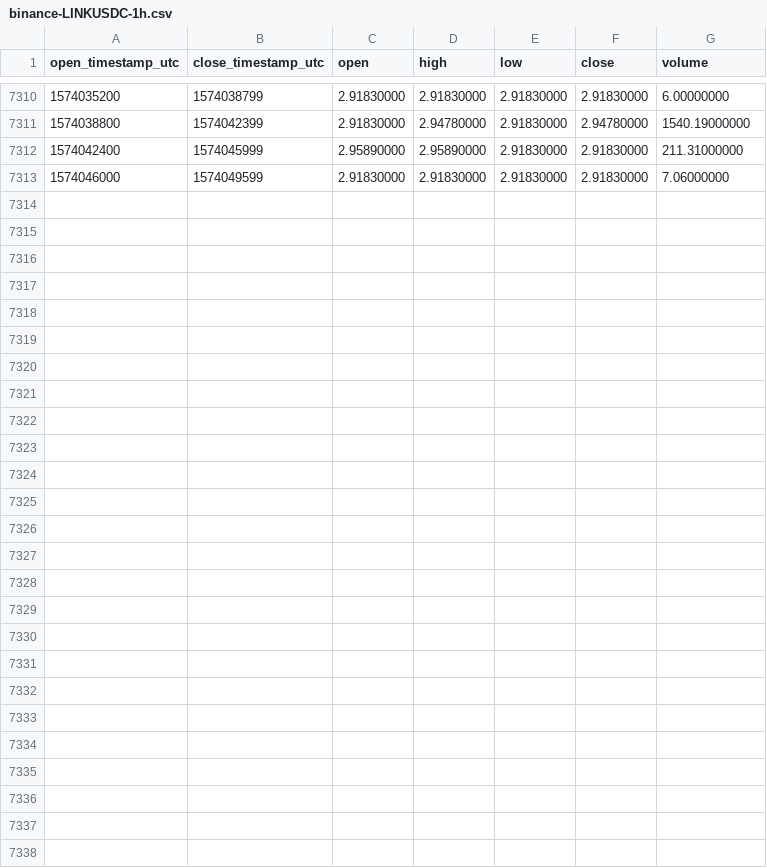
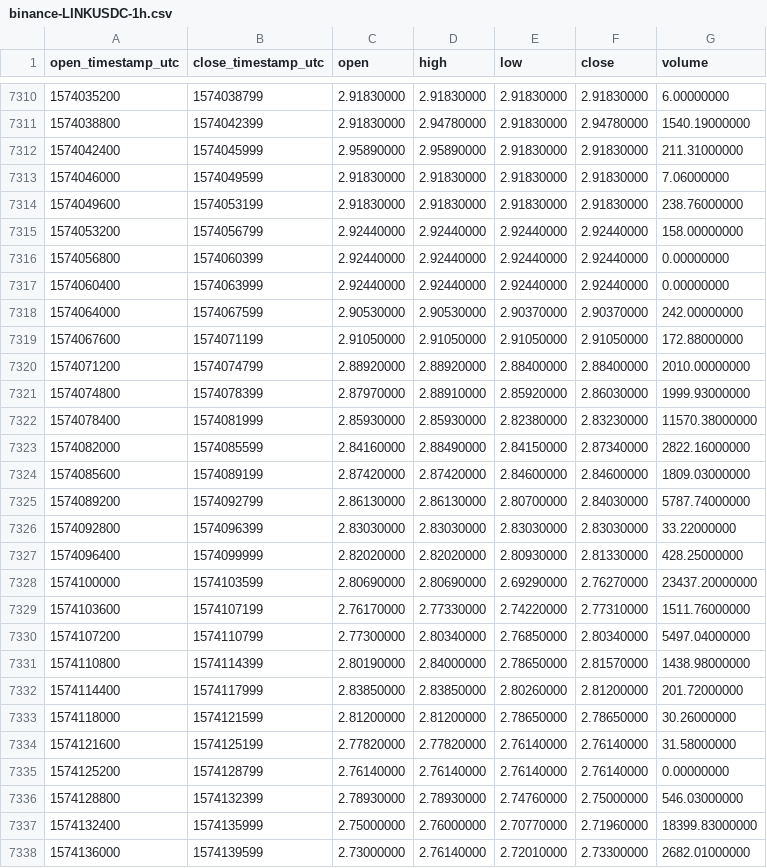
Before and after one commit to cryptobigbro/binance-LINKUSDC, a CSV file: binance-LINKUSDC-1h.csv, drawn as a sheet; only a part is shown, gaps mark what is left out; the diff names each change by its address in the sheet, - before the commit and + after, or states it on an @@ line.

Commit message:
Update OHLCV data.

```diff
--- a/binance-LINKUSDC-1h.csv
+++ b/binance-LINKUSDC-1h.csv
+row 7314: 1574049600 | 1574053199 | 2.91830000 | 2.91830000 | 2.91830000 | 2.91830000 | 238.76000000
+row 7315: 1574053200 | 1574056799 | 2.92440000 | 2.92440000 | 2.92440000 | 2.92440000 | 158.00000000
+row 7316: 1574056800 | 1574060399 | 2.92440000 | 2.92440000 | 2.92440000 | 2.92440000 | 0.00000000
+row 7317: 1574060400 | 1574063999 | 2.92440000 | 2.92440000 | 2.92440000 | 2.92440000 | 0.00000000
+row 7318: 1574064000 | 1574067599 | 2.90530000 | 2.90530000 | 2.90370000 | 2.90370000 | 242.00000000
+row 7319: 1574067600 | 1574071199 | 2.91050000 | 2.91050000 | 2.91050000 | 2.91050000 | 172.88000000
+row 7320: 1574071200 | 1574074799 | 2.88920000 | 2.88920000 | 2.88400000 | 2.88400000 | 2010.00000000
+row 7321: 1574074800 | 1574078399 | 2.87970000 | 2.88910000 | 2.85920000 | 2.86030000 | 1999.93000000
+row 7322: 1574078400 | 1574081999 | 2.85930000 | 2.85930000 | 2.82380000 | 2.83230000 | 11570.38000000
+row 7323: 1574082000 | 1574085599 | 2.84160000 | 2.88490000 | 2.84150000 | 2.87340000 | 2822.16000000
+row 7324: 1574085600 | 1574089199 | 2.87420000 | 2.87420000 | 2.84600000 | 2.84600000 | 1809.03000000
+row 7325: 1574089200 | 1574092799 | 2.86130000 | 2.86130000 | 2.80700000 | 2.84030000 | 5787.74000000
+row 7326: 1574092800 | 1574096399 | 2.83030000 | 2.83030000 | 2.83030000 | 2.83030000 | 33.22000000
+row 7327: 1574096400 | 1574099999 | 2.82020000 | 2.82020000 | 2.80930000 | 2.81330000 | 428.25000000
+row 7328: 1574100000 | 1574103599 | 2.80690000 | 2.80690000 | 2.69290000 | 2.76270000 | 23437.20000000
+row 7329: 1574103600 | 1574107199 | 2.76170000 | 2.77330000 | 2.74220000 | 2.77310000 | 1511.76000000
+row 7330: 1574107200 | 1574110799 | 2.77300000 | 2.80340000 | 2.76850000 | 2.80340000 | 5497.04000000
+row 7331: 1574110800 | 1574114399 | 2.80190000 | 2.84000000 | 2.78650000 | 2.81570000 | 1438.98000000
+row 7332: 1574114400 | 1574117999 | 2.83850000 | 2.83850000 | 2.80260000 | 2.81200000 | 201.72000000
+row 7333: 1574118000 | 1574121599 | 2.81200000 | 2.81200000 | 2.78650000 | 2.78650000 | 30.26000000
+row 7334: 1574121600 | 1574125199 | 2.77820000 | 2.77820000 | 2.76140000 | 2.76140000 | 31.58000000
+row 7335: 1574125200 | 1574128799 | 2.76140000 | 2.76140000 | 2.76140000 | 2.76140000 | 0.00000000
+row 7336: 1574128800 | 1574132399 | 2.78930000 | 2.78930000 | 2.74760000 | 2.75000000 | 546.03000000
+row 7337: 1574132400 | 1574135999 | 2.75000000 | 2.76000000 | 2.70770000 | 2.71960000 | 18399.83000000
+row 7338: 1574136000 | 1574139599 | 2.73000000 | 2.76140000 | 2.72010000 | 2.73300000 | 2682.01000000
```
Also changed, not shown: binance-LINKUSDC-1d.csv.
